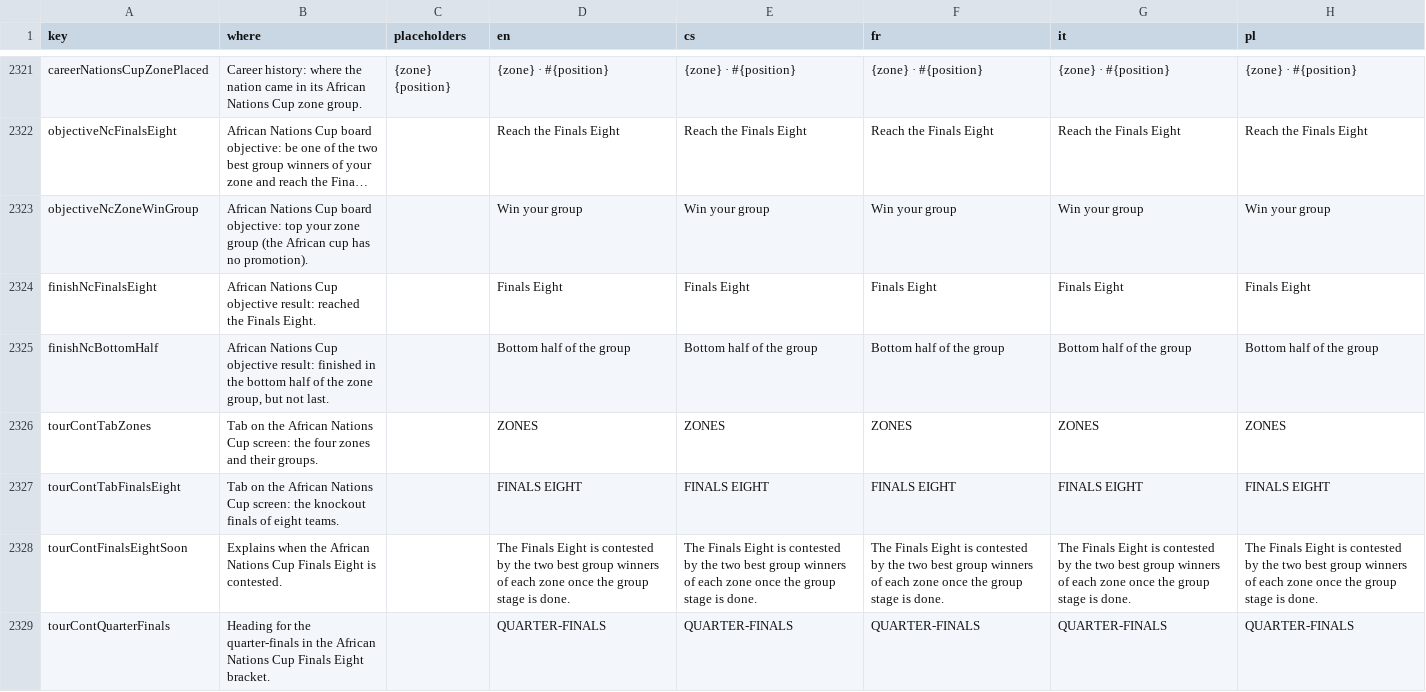
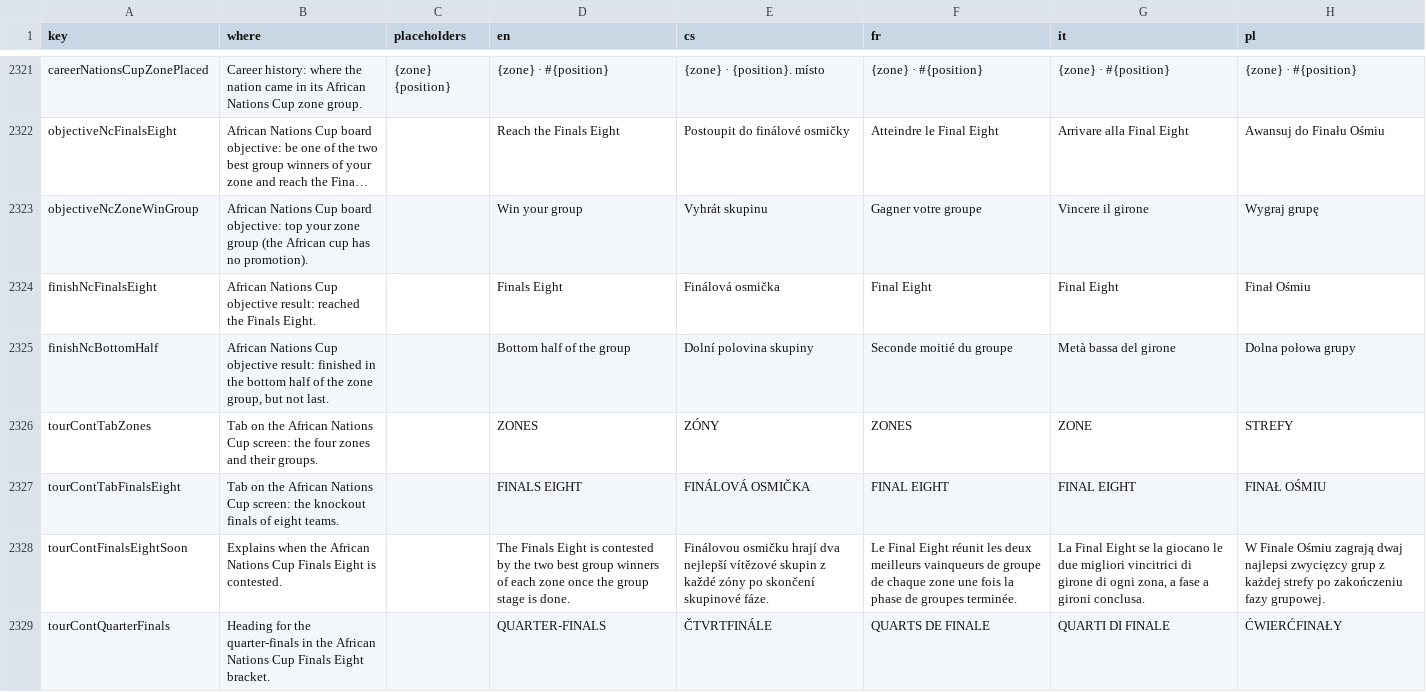
Before and after one commit to Kapsid/fnm26, a CSV file: copy/strings.csv, drawn as a sheet; only a part is shown, gaps mark what is left out; long unchanged cells end in …; the diff covers the shown part only; the diff names each change by its address in the sheet, - before the commit and + after, or states it on an @@ line.

```diff
--- a/copy/strings.csv
+++ b/copy/strings.csv
-E2321 (cs): {zone} · #{position}
+E2321 (cs): {zone} · {position}. místo
-E2322 (cs): Reach the Finals Eight
+E2322 (cs): Postoupit do finálové osmičky
-F2322 (fr): Reach the Finals Eight
+F2322 (fr): Atteindre le Final Eight
-G2322 (it): Reach the Finals Eight
+G2322 (it): Arrivare alla Final Eight
-H2322 (pl): Reach the Finals Eight
+H2322 (pl): Awansuj do Finału Ośmiu
-E2323 (cs): Win your group
+E2323 (cs): Vyhrát skupinu
-F2323 (fr): Win your group
+F2323 (fr): Gagner votre groupe
-G2323 (it): Win your group
+G2323 (it): Vincere il girone
-H2323 (pl): Win your group
+H2323 (pl): Wygraj grupę
-E2324 (cs): Finals Eight
+E2324 (cs): Finálová osmička
-F2324 (fr): Finals Eight
+F2324 (fr): Final Eight
-G2324 (it): Finals Eight
+G2324 (it): Final Eight
-H2324 (pl): Finals Eight
+H2324 (pl): Finał Ośmiu
-E2325 (cs): Bottom half of the group
+E2325 (cs): Dolní polovina skupiny
-F2325 (fr): Bottom half of the group
+F2325 (fr): Seconde moitié du groupe
-G2325 (it): Bottom half of the group
+G2325 (it): Metà bassa del girone
-H2325 (pl): Bottom half of the group
+H2325 (pl): Dolna połowa grupy
-E2326 (cs): ZONES
+E2326 (cs): ZÓNY
-G2326 (it): ZONES
+G2326 (it): ZONE
-H2326 (pl): ZONES
+H2326 (pl): STREFY
-E2327 (cs): FINALS EIGHT
+E2327 (cs): FINÁLOVÁ OSMIČKA
-F2327 (fr): FINALS EIGHT
+F2327 (fr): FINAL EIGHT
-G2327 (it): FINALS EIGHT
+G2327 (it): FINAL EIGHT
-H2327 (pl): FINALS EIGHT
+H2327 (pl): FINAŁ OŚMIU
-E2328 (cs): The Finals Eight is contested by the two best group winners of each zone once the group stage is done.
+E2328 (cs): Finálovou osmičku hrají dva nejlepší vítězové skupin z každé zóny po skončení skupinové fáze.
-F2328 (fr): The Finals Eight is contested by the two best group winners of each zone once the group stage is done.
+F2328 (fr): Le Final Eight réunit les deux meilleurs vainqueurs de groupe de chaque zone une fois la phase de groupes terminée.
-G2328 (it): The Finals Eight is contested by the two best group winners of each zone once the group stage is done.
+G2328 (it): La Final Eight se la giocano le due migliori vincitrici di girone di ogni zona, a fase a gironi conclusa.
-H2328 (pl): The Finals Eight is contested by the two best group winners of each zone once the group stage is done.
+H2328 (pl): W Finale Ośmiu zagrają dwaj najlepsi zwycięzcy grup z każdej strefy po zakończeniu fazy grupowej.
-E2329 (cs): QUARTER-FINALS
+E2329 (cs): ČTVRTFINÁLE
-F2329 (fr): QUARTER-FINALS
+F2329 (fr): QUARTS DE FINALE
-G2329 (it): QUARTER-FINALS
+G2329 (it): QUARTI DI FINALE
-H2329 (pl): QUARTER-FINALS
+H2329 (pl): ĆWIERĆFINAŁY
```
Also changed, not shown: 8 added rows and 42 edited cells elsewhere in this file, 19 other files.
